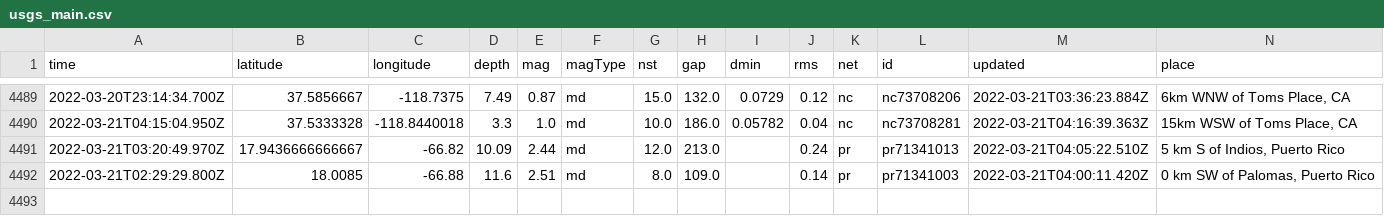
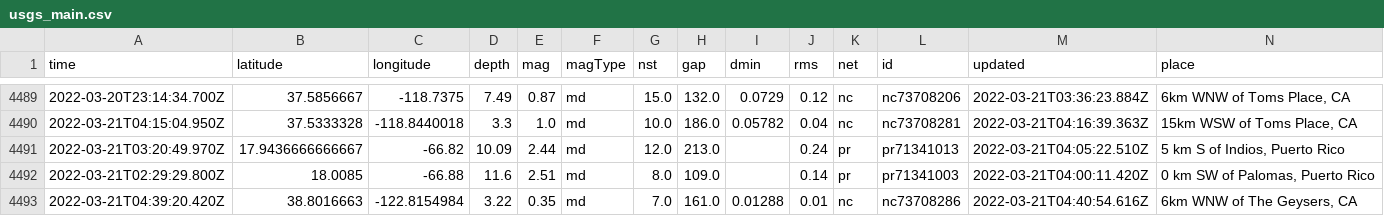
Before and after one commit to JohnnyBerkeley/Nicar2022_actions, a CSV file: usgs_main.csv, drawn as a sheet; only a part is shown, gaps mark what is left out; rows hold the shown columns only; the diff names each change by its address in the sheet, - before the commit and + after, or states it on an @@ line.

```diff
--- a/usgs_main.csv
+++ b/usgs_main.csv
+row 4493: 2022-03-21T04:39:20.420Z | 38.8016663 | -122.8154984 | 3.22 | 0.35 | md | 7.0 | 161.0 | 0.01288 | 0.01 | nc | nc73708286 | 2022-03-21T04:40:54.616Z | 6km WNW of The Geysers, CA
```
Also changed, not shown: usgs_current.csv.
